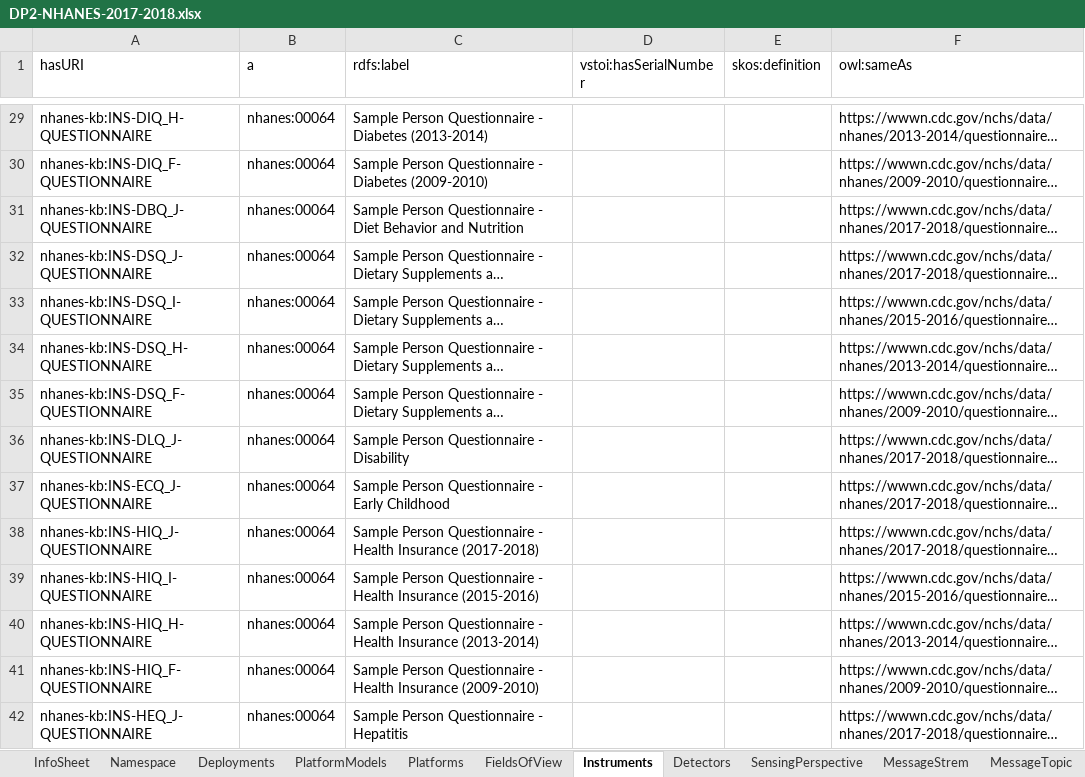
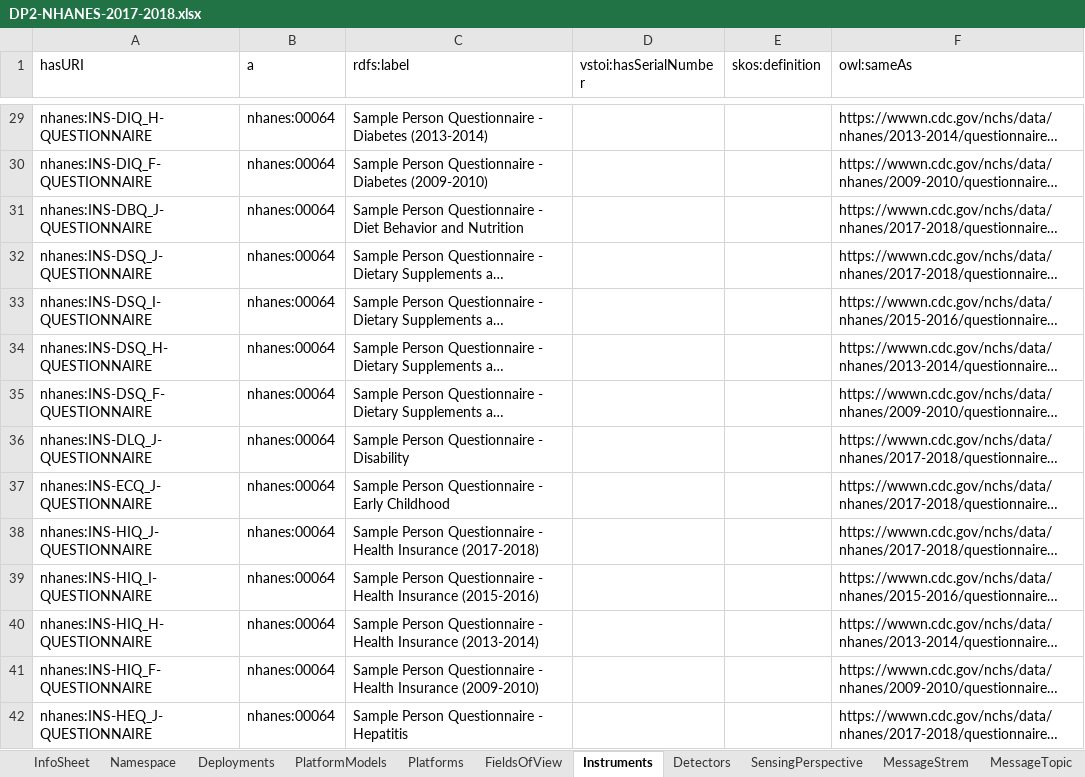
Before and after one commit to HADatAc/hascorepo, an Excel workbook: example/NHANES-2017-2018/DP2-NHANES-2017-2018.xlsx, sheet Instruments, drawn as a sheet; only a part is shown, gaps mark what is left out; long unchanged cells end in …; values as stored, in another font and other column widths than the file's, no borders; the diff covers the shown part only; the diff names each change by its address in the sheet, - before the commit and + after, or states it on an @@ line.

```diff
--- a/example/NHANES-2017-2018/DP2-NHANES-2017-2018.xlsx (sheet Instruments)
+++ b/example/NHANES-2017-2018/DP2-NHANES-2017-2018.xlsx (sheet Instruments)
-A29 (hasURI): nhanes-kb:INS-DIQ_H-QUESTIONNAIRE
+A29 (hasURI): nhanes:INS-DIQ_H-QUESTIONNAIRE
-A30 (hasURI): nhanes-kb:INS-DIQ_F-QUESTIONNAIRE
+A30 (hasURI): nhanes:INS-DIQ_F-QUESTIONNAIRE
-A31 (hasURI): nhanes-kb:INS-DBQ_J-QUESTIONNAIRE
+A31 (hasURI): nhanes:INS-DBQ_J-QUESTIONNAIRE
-A32 (hasURI): nhanes-kb:INS-DSQ_J-QUESTIONNAIRE
+A32 (hasURI): nhanes:INS-DSQ_J-QUESTIONNAIRE
-A33 (hasURI): nhanes-kb:INS-DSQ_I-QUESTIONNAIRE
+A33 (hasURI): nhanes:INS-DSQ_I-QUESTIONNAIRE
-A34 (hasURI): nhanes-kb:INS-DSQ_H-QUESTIONNAIRE
+A34 (hasURI): nhanes:INS-DSQ_H-QUESTIONNAIRE
-A35 (hasURI): nhanes-kb:INS-DSQ_F-QUESTIONNAIRE
+A35 (hasURI): nhanes:INS-DSQ_F-QUESTIONNAIRE
-A36 (hasURI): nhanes-kb:INS-DLQ_J-QUESTIONNAIRE
+A36 (hasURI): nhanes:INS-DLQ_J-QUESTIONNAIRE
-A37 (hasURI): nhanes-kb:INS-ECQ_J-QUESTIONNAIRE
+A37 (hasURI): nhanes:INS-ECQ_J-QUESTIONNAIRE
-A38 (hasURI): nhanes-kb:INS-HIQ_J-QUESTIONNAIRE
+A38 (hasURI): nhanes:INS-HIQ_J-QUESTIONNAIRE
-A39 (hasURI): nhanes-kb:INS-HIQ_I-QUESTIONNAIRE
+A39 (hasURI): nhanes:INS-HIQ_I-QUESTIONNAIRE
-A40 (hasURI): nhanes-kb:INS-HIQ_H-QUESTIONNAIRE
+A40 (hasURI): nhanes:INS-HIQ_H-QUESTIONNAIRE
-A41 (hasURI): nhanes-kb:INS-HIQ_F-QUESTIONNAIRE
+A41 (hasURI): nhanes:INS-HIQ_F-QUESTIONNAIRE
-A42 (hasURI): nhanes-kb:INS-HEQ_J-QUESTIONNAIRE
+A42 (hasURI): nhanes:INS-HEQ_J-QUESTIONNAIRE
```
Also changed, not shown: 82 edited cells elsewhere in this sheet, sheet Deployments, sheet Platforms, sheet InfoSheet, sheet Detectors, sheet Namespace, example/NHANES-2017-2018/DSG-NHANES-2017-2018.xlsx, example/NHANES-2017-2018/SDDs/SDD-NHANES-2017-2018-DEMO.xlsx, 1 other file.
